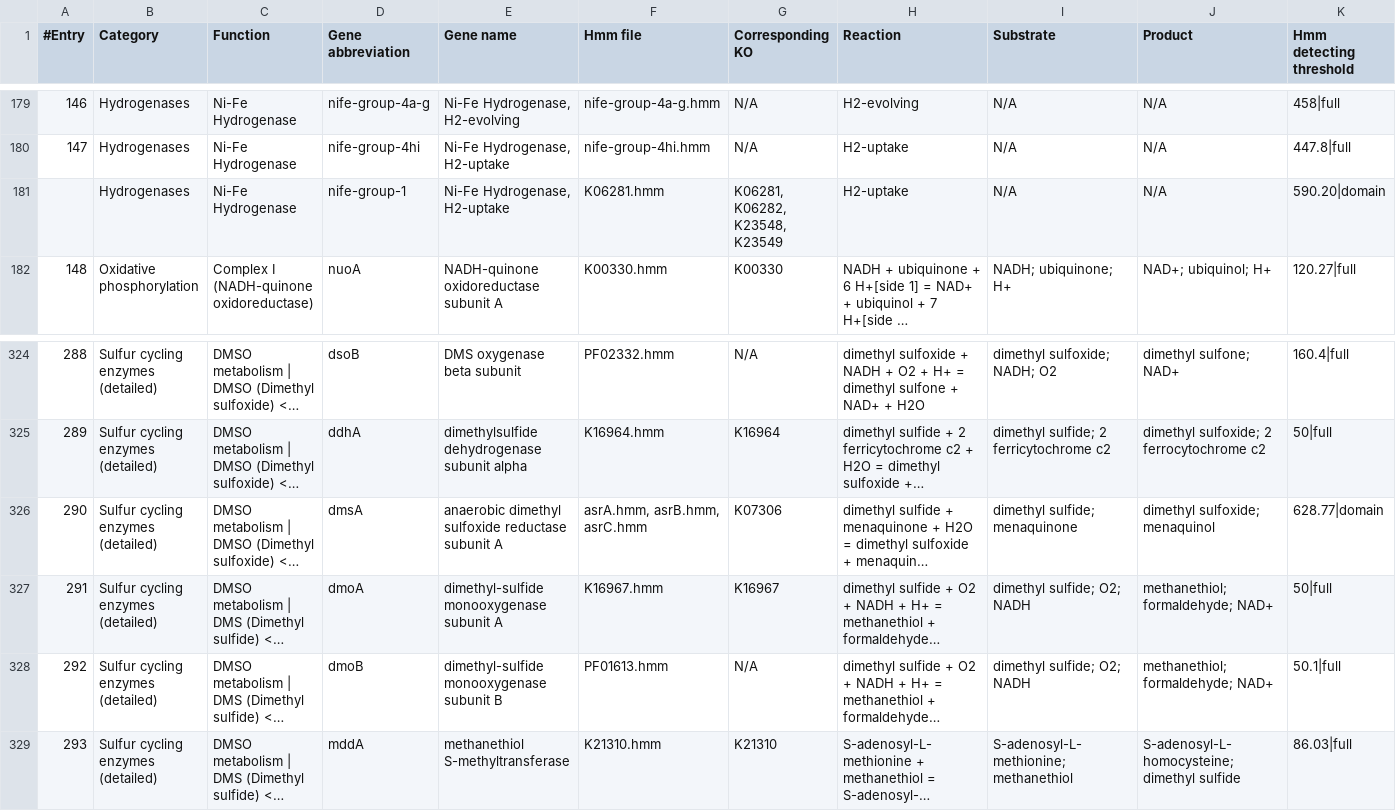
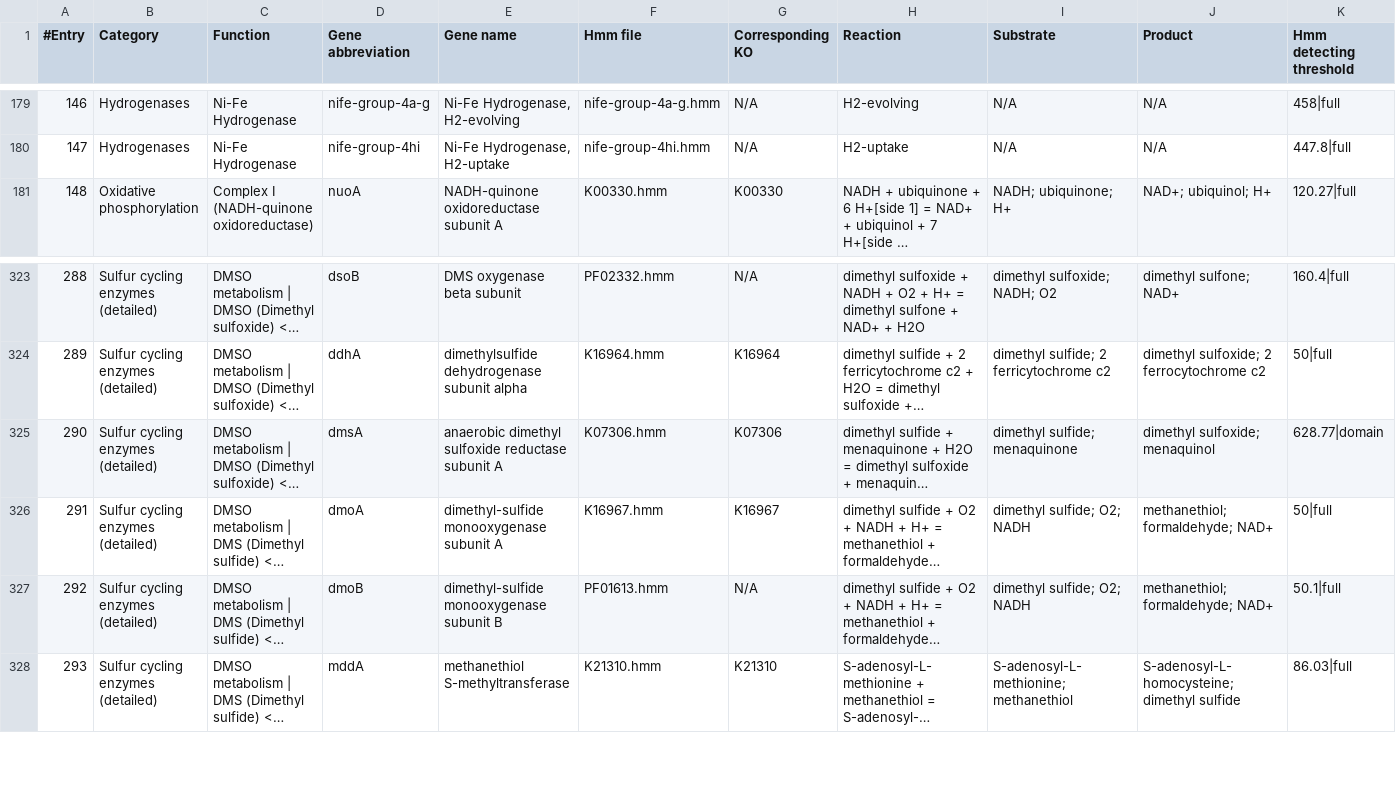
Before and after one commit to ArnaudBelcour/bigecyhmm, a TSV file: bigecyhmm/hmm_databases/hmm_table_template.tsv, drawn as a sheet; only a part is shown, gaps mark what is left out; long unchanged cells end in …; removed rows and columns are numbered as before the commit, all else as after; rows hold the shown columns only; the diff names each change by its address in the sheet, - before the commit and + after, or states it on an @@ line.

```diff
--- a/bigecyhmm/hmm_databases/hmm_table_template.tsv
+++ b/bigecyhmm/hmm_databases/hmm_table_template.tsv
-row 181:  | Hydrogenases | Ni-Fe Hydrogenase | nife-group-1 | Ni-Fe Hydrogenase, H2-uptake | K06281.hmm | K06281, K06282, K23548, K23549 | H2-uptake | N/A | N/A | 590.20|domain
-F325 (Hmm file): asrA.hmm, asrB.hmm, asrC.hmm
+F325 (Hmm file): K07306.hmm
```
Also changed, not shown: 1 other file.
